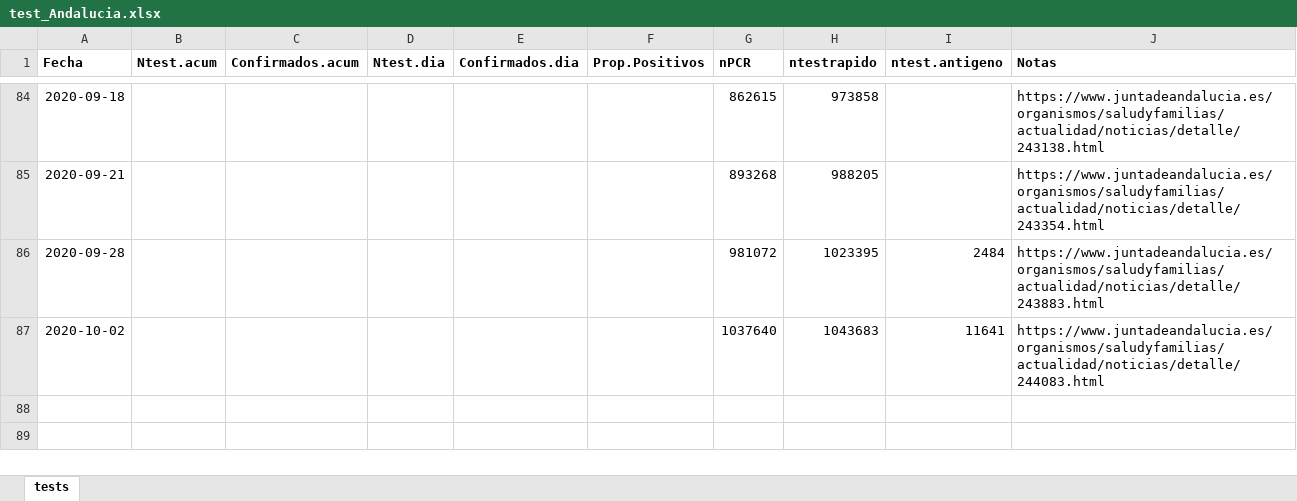
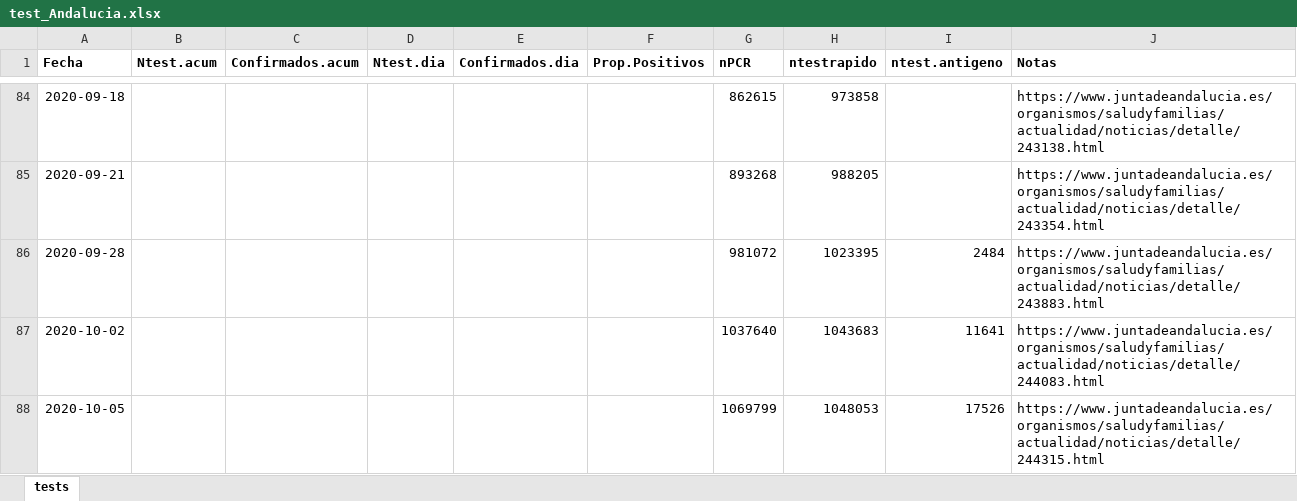
Before and after one commit to Pakillo/COVID19-Andalucia, an Excel workbook: datos/test_Andalucia.xlsx, sheet tests, drawn as a sheet; only a part is shown, gaps mark what is left out; values as stored, in another font and other column widths than the file's, no borders; the diff names each change by its address in the sheet, - before the commit and + after, or states it on an @@ line.

```diff
--- a/datos/test_Andalucia.xlsx (sheet tests)
+++ b/datos/test_Andalucia.xlsx (sheet tests)
+row 88: 2020-10-05 |  |  |  |  |  | 1069799 | 1048053 | 17526 | https://www.juntadeandalucia.es/organismos/saludyfamilias/actualidad/noticias/detalle/244315.html
```
Also changed, not shown: datos/camas_ocupadas.xlsx, 33 other files.
